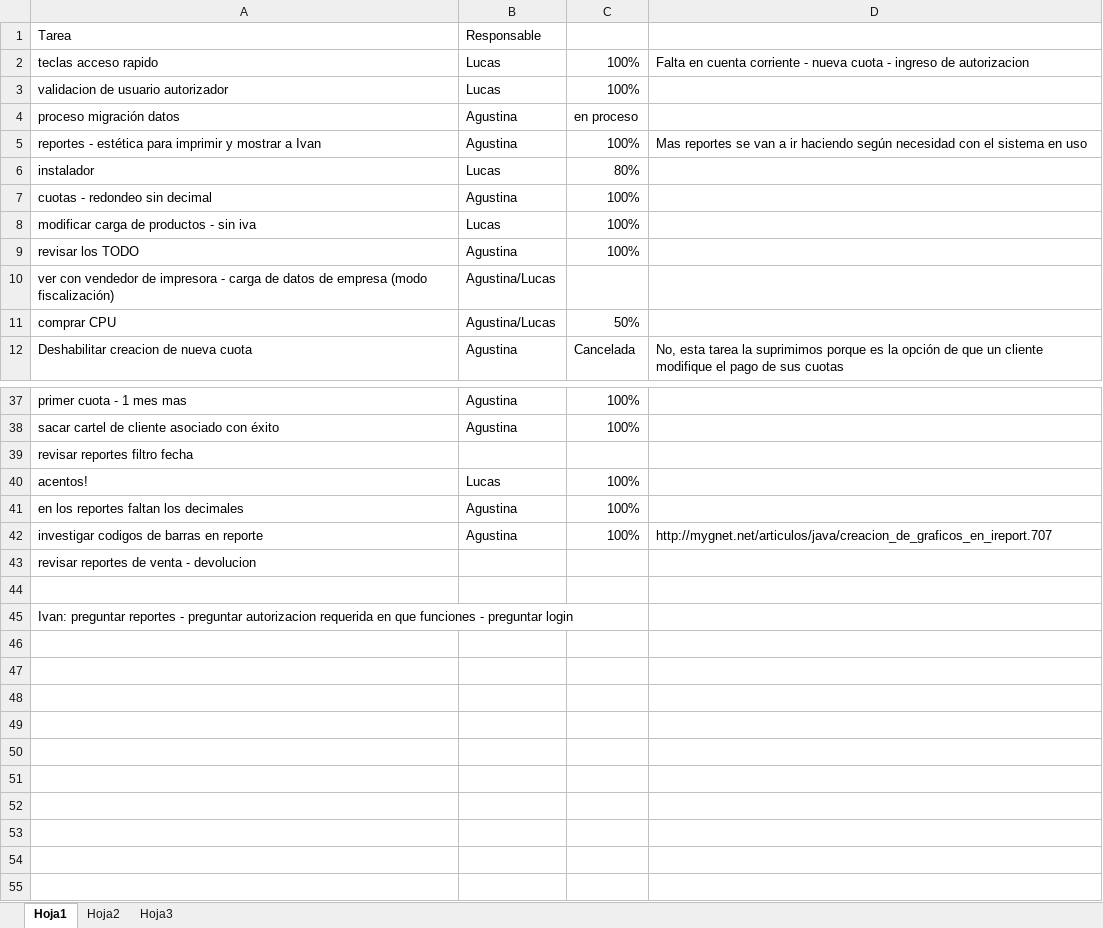
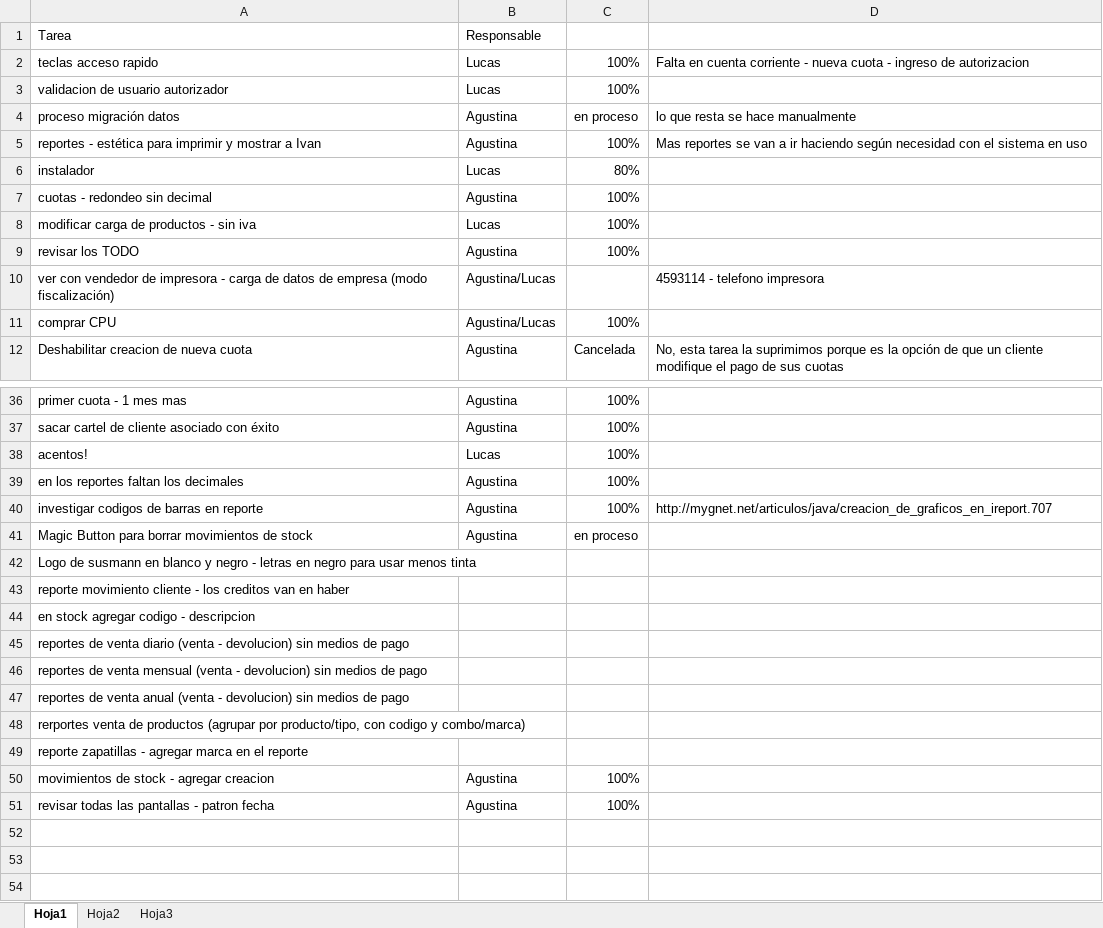
Before and after one commit to darios251/mitnick, an Excel workbook: mitnick.xlsx, sheet Hoja1, drawn as a sheet; only a part is shown, gaps mark what is left out; the shorter side is filled out with more unchanged rows; values as stored, in another font and other column widths than the file's, no borders; removed rows and columns are numbered as before the commit, all else as after; the diff covers the shown part only; the diff names each change by its address in the sheet, - before the commit and + after, or states it on an @@ line.

Commit message:
Modificacion en patron de fechas para permitir blancos

```diff
--- a/mitnick.xlsx (sheet Hoja1)
+++ b/mitnick.xlsx (sheet Hoja1)
-D4: (empty)
+D4: lo que resta se hace manualmente
-D10: (empty)
+D10: 4593114 - telefono impresora
-C11: 50%
+C11: 100%
-row 39: revisar reportes filtro fecha
+row 41: Magic Button para borrar movimientos de stock | Agustina | en proceso
-A42: revisar reportes de venta - devolucion
+A42: Logo de susmann en blanco y negro - letras en negro para usar menos tinta
+row 43: reporte movimiento cliente - los creditos van en haber
+row 44: en stock agregar codigo - descripcion
+row 45: reportes de venta diario (venta - devolucion) sin medios de pago
+row 46: reportes de venta mensual (venta - devolucion) sin medios de pago
+row 47: reportes de venta anual (venta - devolucion) sin medios de pago
+row 48: rerportes venta de productos (agrupar por producto/tipo, con codigo y combo/marca)
+row 49: reporte zapatillas - agregar marca en el reporte
+row 50: movimientos de stock - agregar creacion | Agustina | 100%
+row 51: revisar todas las pantallas - patron fecha | Agustina | 100%
+row 52: (empty)
+row 53: (empty)
```
Also changed, not shown: 1 removed row elsewhere in this sheet, 11 other files.
